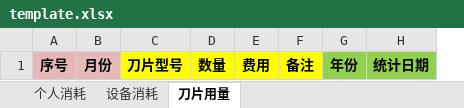
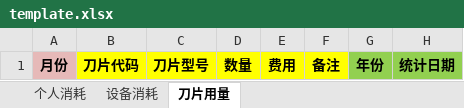
Before and after one commit to DwArFeng/-jneagle-xlstool-dpxhtj, an Excel workbook: src/main/resources/data-export/template.xlsx, sheet 刀片用量, drawn as a sheet; values as stored, in another font and other column widths than the file's, no borders; removed rows and columns are numbered as before the commit, all else as after; the diff names each change by its address in the sheet, - before the commit and + after, or states it on an @@ line.

```diff
--- a/src/main/resources/data-export/template.xlsx (sheet 刀片用量)
+++ b/src/main/resources/data-export/template.xlsx (sheet 刀片用量)
-column A, row 1: 序号
+column B, row 1: 刀片代码
```
Also changed, not shown: sheet 设备消耗, sheet 个人消耗, 10 other files.
